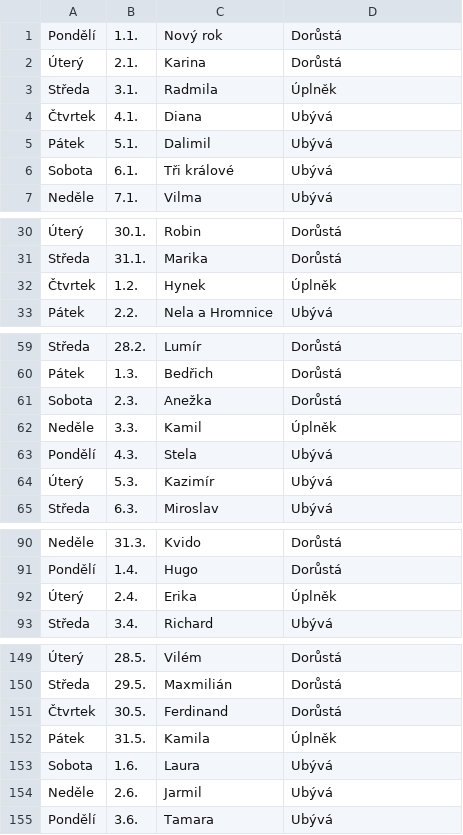
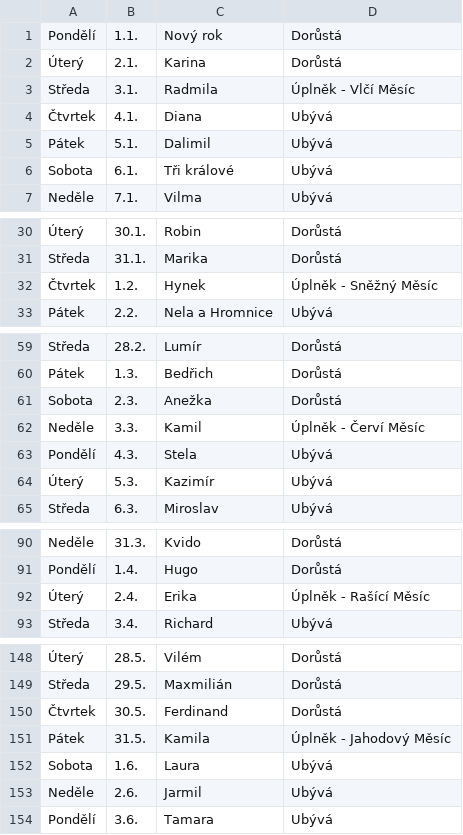
Before and after one commit to RubyElders/good-morning-prototype, a CSV file: server/holidays.csv, drawn as a sheet; only a part is shown, gaps mark what is left out; addresses are those after the commit; the diff covers the shown part only; the diff names each change by its address in the sheet, - before the commit and + after, or states it on an @@ line.

```diff
--- a/server/holidays.csv
+++ b/server/holidays.csv
-D3: Úplněk
+D3: Úplněk - Vlčí Měsíc
-D32: Úplněk
+D32: Úplněk - Sněžný Měsíc
-D62: Úplněk
+D62: Úplněk - Červí Měsíc
-D92: Úplněk
+D92: Úplněk - Rašící Měsíc
-D151: Úplněk
+D151: Úplněk - Jahodový Měsíc
```
Also changed, not shown: 6 removed rows and 14 edited cells elsewhere in this file.
